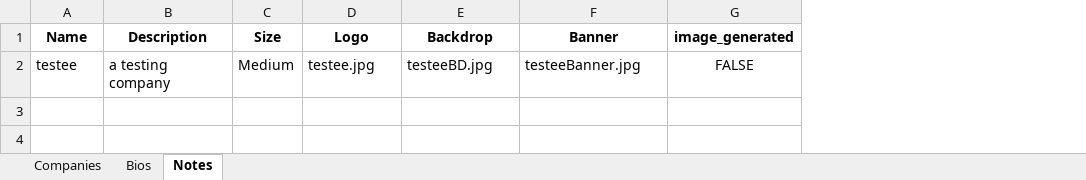
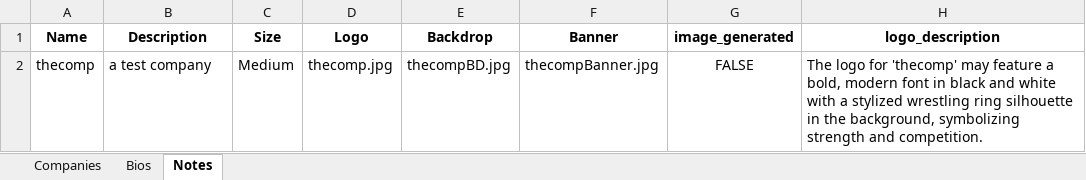
Before and after one commit to ChaseFlorom/TEWTool, an Excel workbook: wrestleverse_companies.xlsx, sheet Notes, drawn as a sheet; values as stored, in another font and other column widths than the file's, no borders; the diff names each change by its address in the sheet, - before the commit and + after, or states it on an @@ line.

```diff
--- a/wrestleverse_companies.xlsx (sheet Notes)
+++ b/wrestleverse_companies.xlsx (sheet Notes)
+column H (logo_description), row 2: The logo for 'thecomp' may feature a bold, modern font in black and white with a stylized wrestling ring silhouette in the background, symbolizing strength and competition.
-A2 (Name): testee
+A2 (Name): thecomp
-B2 (Description): a testing company
+B2 (Description): a test company
-D2 (Logo): testee.jpg
+D2 (Logo): thecomp.jpg
-E2 (Backdrop): testeeBD.jpg
+E2 (Backdrop): thecompBD.jpg
-F2 (Banner): testeeBanner.jpg
+F2 (Banner): thecompBanner.jpg
```
Also changed, not shown: sheet Companies, sheet Bios, 3 other files.
